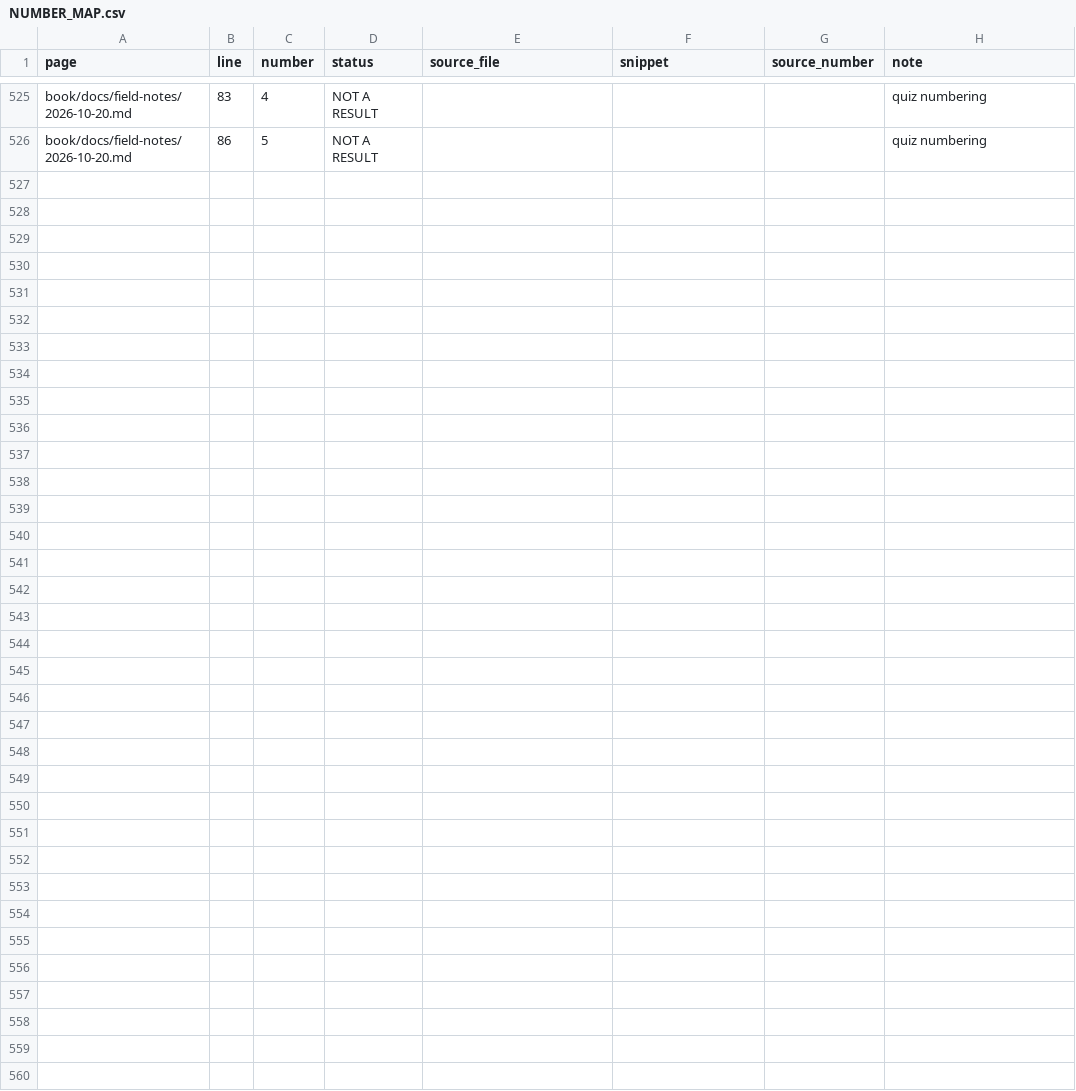
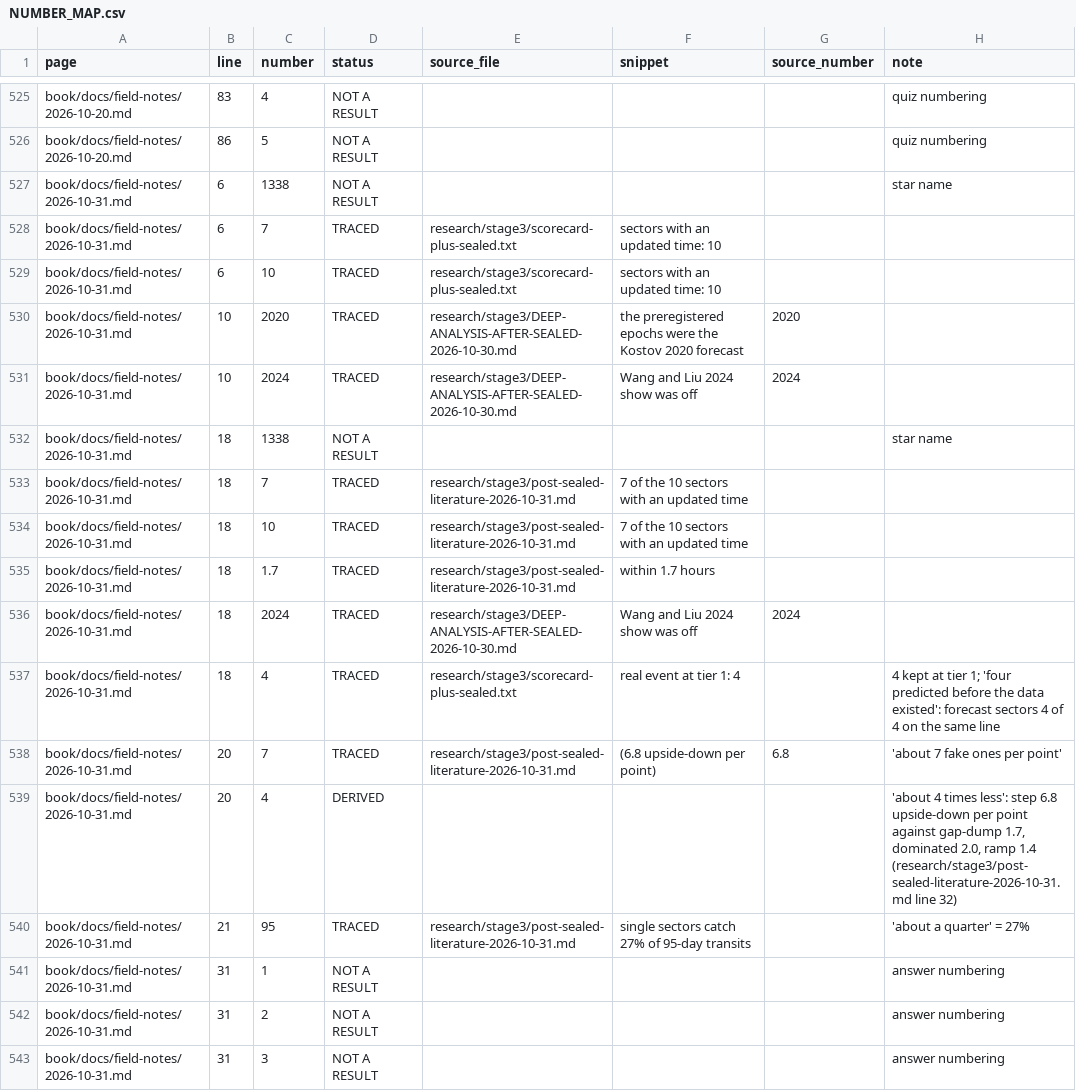
Before and after one commit to M1Smacker/second-sun, a CSV file: research/number-map/NUMBER_MAP.csv, drawn as a sheet; only a part is shown, gaps mark what is left out.

```diff
--- a/research/number-map/NUMBER_MAP.csv
+++ b/research/number-map/NUMBER_MAP.csv
@@ -526 +526,18 @@ book/docs/field-notes/2026-10-20.md,83,4,NOT A RESULT,,,,quiz numbering
 book/docs/field-notes/2026-10-20.md,86,5,NOT A RESULT,,,,quiz numbering
+book/docs/field-notes/2026-10-31.md,6,1338,NOT A RESULT,,,,star name
+book/docs/field-notes/2026-10-31.md,6,7,TRACED,research/stage3/scorecard-plus-sealed.txt,sectors with an updated time: 10,,
+book/docs/field-notes/2026-10-31.md,6,10,TRACED,research/stage3/scorecard-plus-sealed.txt,sectors with an updated time: 10,,
+book/docs/field-notes/2026-10-31.md,10,2020,TRACED,research/stage3/DEEP-ANALYSIS-AFTER-SEALED-2026-10-30.md,the preregistered epochs were the Kostov 2020 forecast,2020,
+book/docs/field-notes/2026-10-31.md,10,2024,TRACED,research/stage3/DEEP-ANALYSIS-AFTER-SEALED-2026-10-30.md,Wang and Liu 2024 show was off,2024,
+book/docs/field-notes/2026-10-31.md,18,1338,NOT A RESULT,,,,star name
+book/docs/field-notes/2026-10-31.md,18,7,TRACED,research/stage3/post-sealed-literature-2026-10-31.md,7 of the 10 sectors with an updated time,,
+book/docs/field-notes/2026-10-31.md,18,10,TRACED,research/stage3/post-sealed-literature-2026-10-31.md,7 of the 10 sectors with an updated time,,
+book/docs/field-notes/2026-10-31.md,18,1.7,TRACED,research/stage3/post-sealed-literature-2026-10-31.md,within 1.7 hours,,
+book/docs/field-notes/2026-10-31.md,18,2024,TRACED,research/stage3/DEEP-ANALYSIS-AFTER-SEALED-2026-10-30.md,Wang and Liu 2024 show was off,2024,
+book/docs/field-notes/2026-10-31.md,18,4,TRACED,research/stage3/scorecard-plus-sealed.txt,real event at tier 1: 4,,4 kept at tier 1; 'four predicted before the data existed': forecast sectors 4 of 4 on the same line
+book/docs/field-notes/2026-10-31.md,20,7,TRACED,research/stage3/post-sealed-literature-2026-10-31.md,(6.8 upside-down per point),6.8,'about 7 fake ones per point'
+book/docs/field-notes/2026-10-31.md,20,4,DERIVED,,,,"'about 4 times less': step 6.8 upside-down per point against gap-dump 1.7, dominated 2.0, ramp 1.4 (research/stage3/post-sealed-literature-2026-10-31.md line 32)"
+book/docs/field-notes/2026-10-31.md,21,95,TRACED,research/stage3/post-sealed-literature-2026-10-31.md,single sectors catch 27% of 95-day transits,,'about a quarter' = 27%
+book/docs/field-notes/2026-10-31.md,31,1,NOT A RESULT,,,,answer numbering
+book/docs/field-notes/2026-10-31.md,31,2,NOT A RESULT,,,,answer numbering
+book/docs/field-notes/2026-10-31.md,31,3,NOT A RESULT,,,,answer numbering
```
Also changed, not shown: 2 other files.
